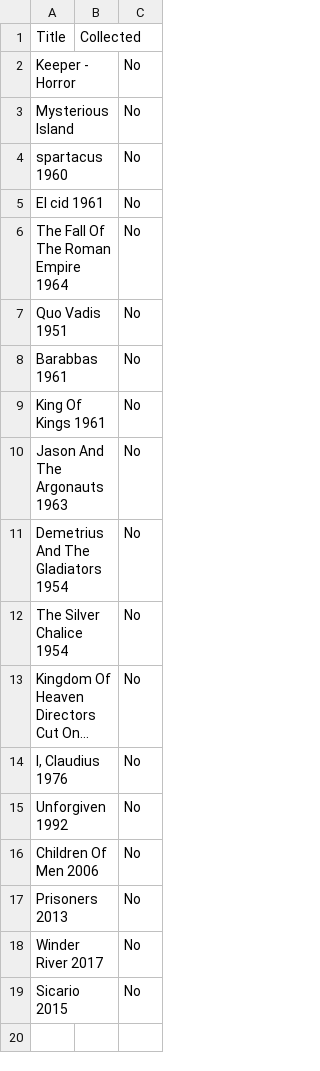
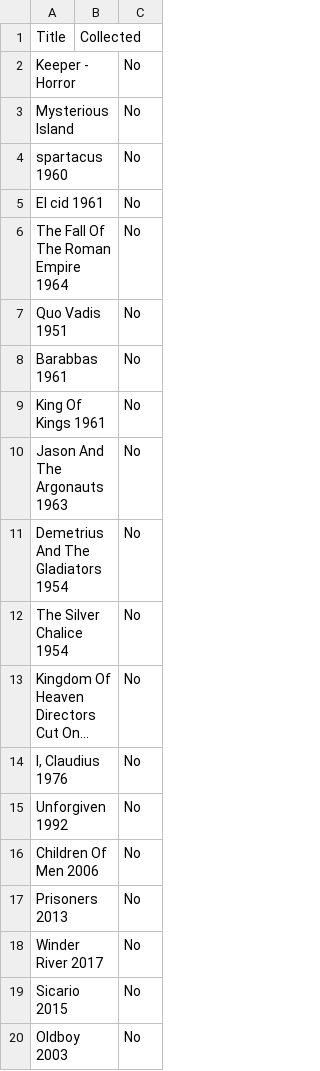
Before and after one commit to Darkstre/movies-wishlist, a CSV file: wishlist.csv, drawn as a sheet; long unchanged cells end in ….

Commit message:
Added to movies wishlist: Oldboy 2003 - 2026-02-12 17:16:14

```diff
--- a/wishlist.csv
+++ b/wishlist.csv
@@ -19 +19,2 @@ Title,Collected
 "Sicario 2015","","No"
+"Oldboy 2003","","No"
```
